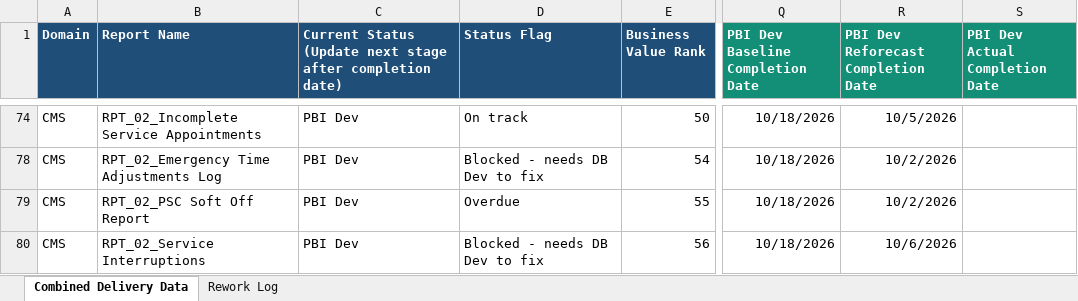
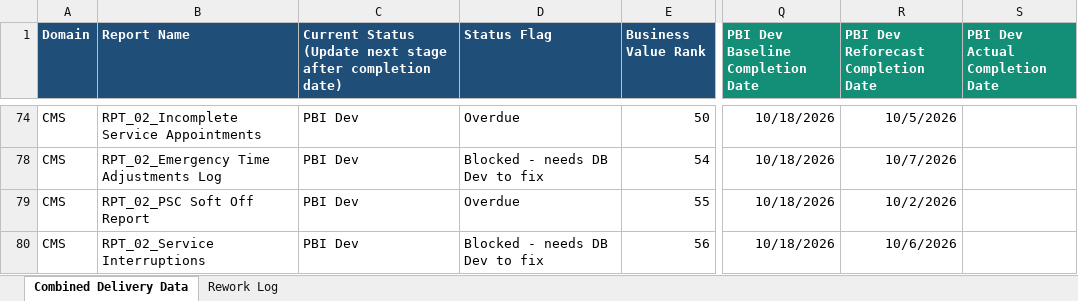
Before and after one commit to bezagetaneh01-lgtm/beza, an Excel workbook: docs/data/GDM_Tracker_latest.xlsx, sheet Combined Delivery Data, drawn as a sheet; only a part is shown, gaps mark what is left out; values as stored, in another font and other column widths than the file's, no borders; conditional formats and table styles not drawn; the diff covers the shown part only; the diff names each change by its address in the sheet, - before the commit and + after, or states it on an @@ line.

Commit message:
Auto-sync tracker from SharePoint (2026-10-06 15:33)

```diff
--- a/docs/data/GDM_Tracker_latest.xlsx (sheet Combined Delivery Data)
+++ b/docs/data/GDM_Tracker_latest.xlsx (sheet Combined Delivery Data)
-D74 (Status Flag): On track
+D74 (Status Flag): Overdue
-R78: 10/2/2026
+R78: 10/7/2026
```
Also changed, not shown: 125 edited cells elsewhere in this sheet, sheet Rework Log, formulas that keep their value, charts or pictures, public/data/GDM_Tracker_latest.xlsx.
